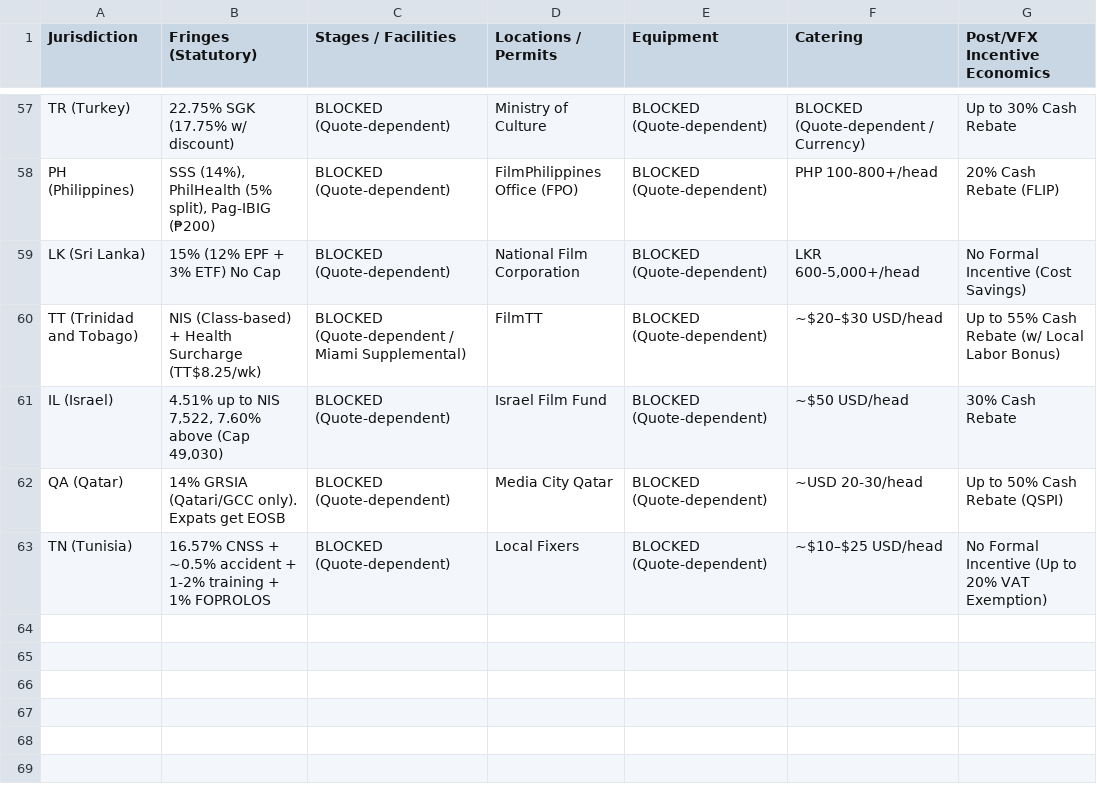
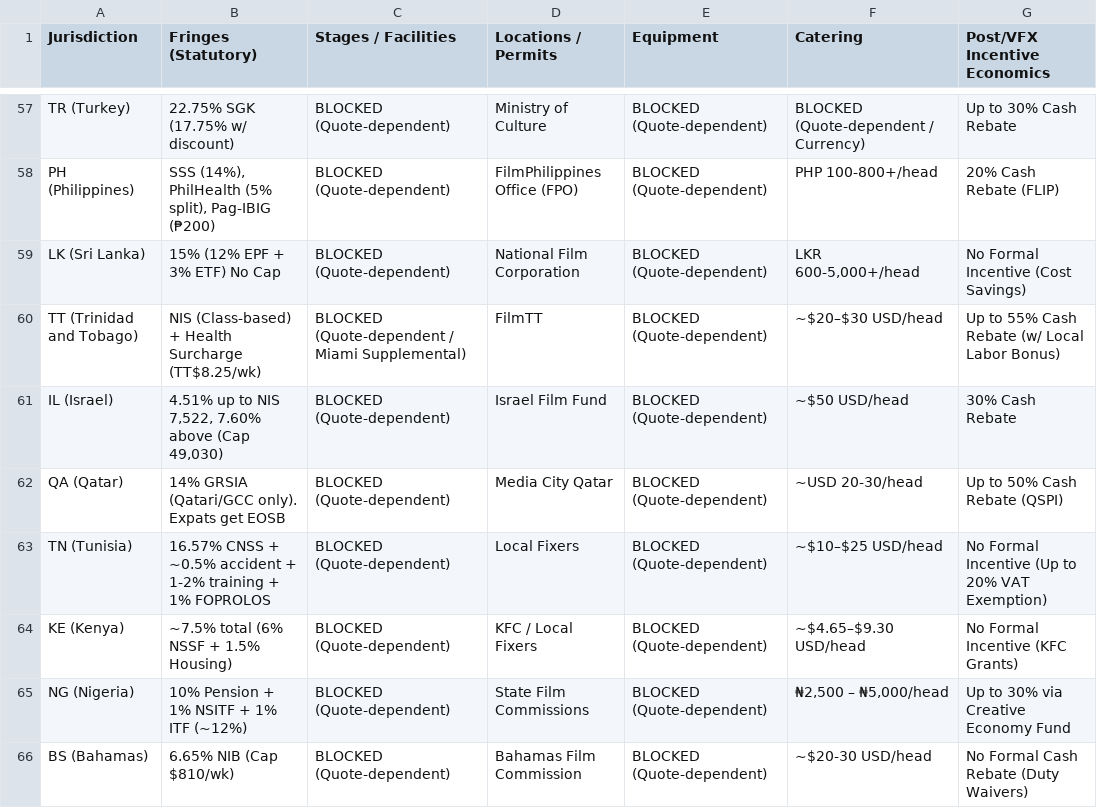
Before and after one commit to surajgohill-oss/Frametax, a CSV file: docs/validation/MFNI_GLOBAL_COVERAGE_MATRIX_AG.csv, drawn as a sheet; only a part is shown, gaps mark what is left out; the diff names each change by its address in the sheet, - before the commit and + after, or states it on an @@ line.

```diff
--- a/docs/validation/MFNI_GLOBAL_COVERAGE_MATRIX_AG.csv
+++ b/docs/validation/MFNI_GLOBAL_COVERAGE_MATRIX_AG.csv
+row 64: KE (Kenya) | ~7.5% total (6% NSSF + 1.5% Housing) | BLOCKED (Quote-dependent) | KFC / Local Fixers | BLOCKED (Quote-dependent) | ~$4.65–$9.30 USD/head | No Formal Incentive (KFC Grants)
+row 65: NG (Nigeria) | 10% Pension + 1% NSITF + 1% ITF (~12%) | BLOCKED (Quote-dependent) | State Film Commissions | BLOCKED (Quote-dependent) | ₦2,500 – ₦5,000/head | Up to 30% via Creative Economy Fund
+row 66: BS (Bahamas) | 6.65% NIB (Cap $810/wk) | BLOCKED (Quote-dependent) | Bahamas Film Commission | BLOCKED (Quote-dependent) | ~$20-30 USD/head | No Formal Cash Rebate (Duty Waivers)
```
Also changed, not shown: docs/validation/MFNI_CANONICAL_JURISDICTION_RECONCILIATION_AG.csv, 1 other file.
